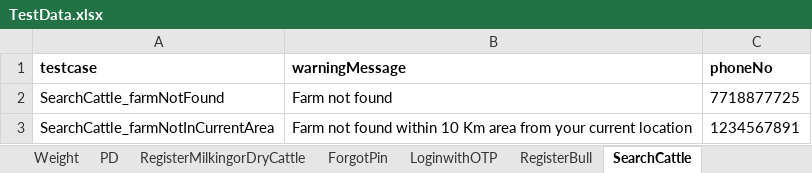
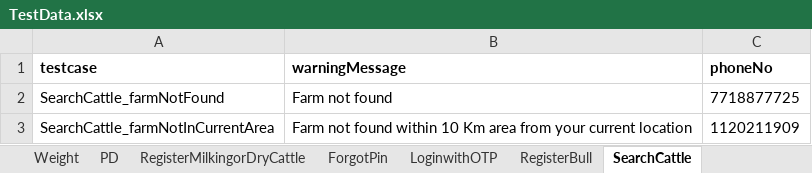
Before and after one commit to Surabhi-sk/NitaraAndroidSPApplication-, an Excel workbook: AndroidAutomation_ServiceProvider/src/main/resources/TestData.xlsx, sheet SearchCattle, drawn as a sheet; values as stored, in another font and other column widths than the file's, no borders; the diff names each change by its address in the sheet, - before the commit and + after, or states it on an @@ line.

```diff
--- a/AndroidAutomation_ServiceProvider/src/main/resources/TestData.xlsx (sheet SearchCattle)
+++ b/AndroidAutomation_ServiceProvider/src/main/resources/TestData.xlsx (sheet SearchCattle)
-C3 (phoneNo): 1234567891
+C3 (phoneNo): 1120211909
```
Also changed, not shown: sheet PD, 5 other files.
